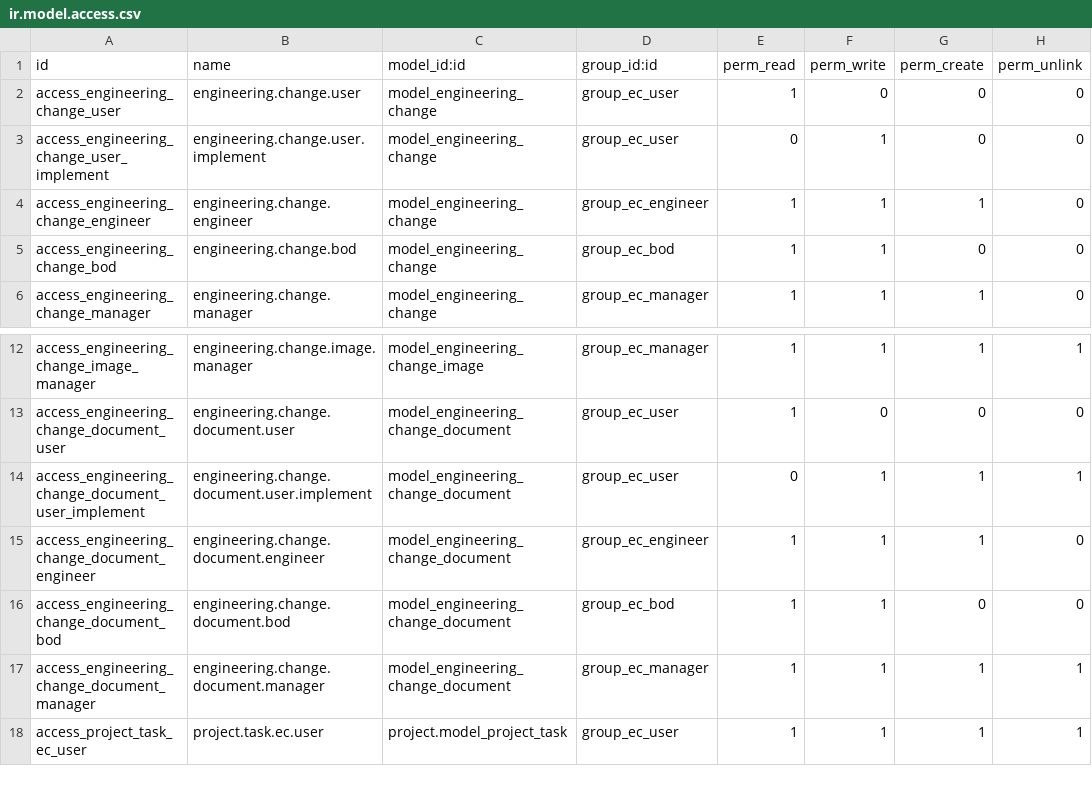
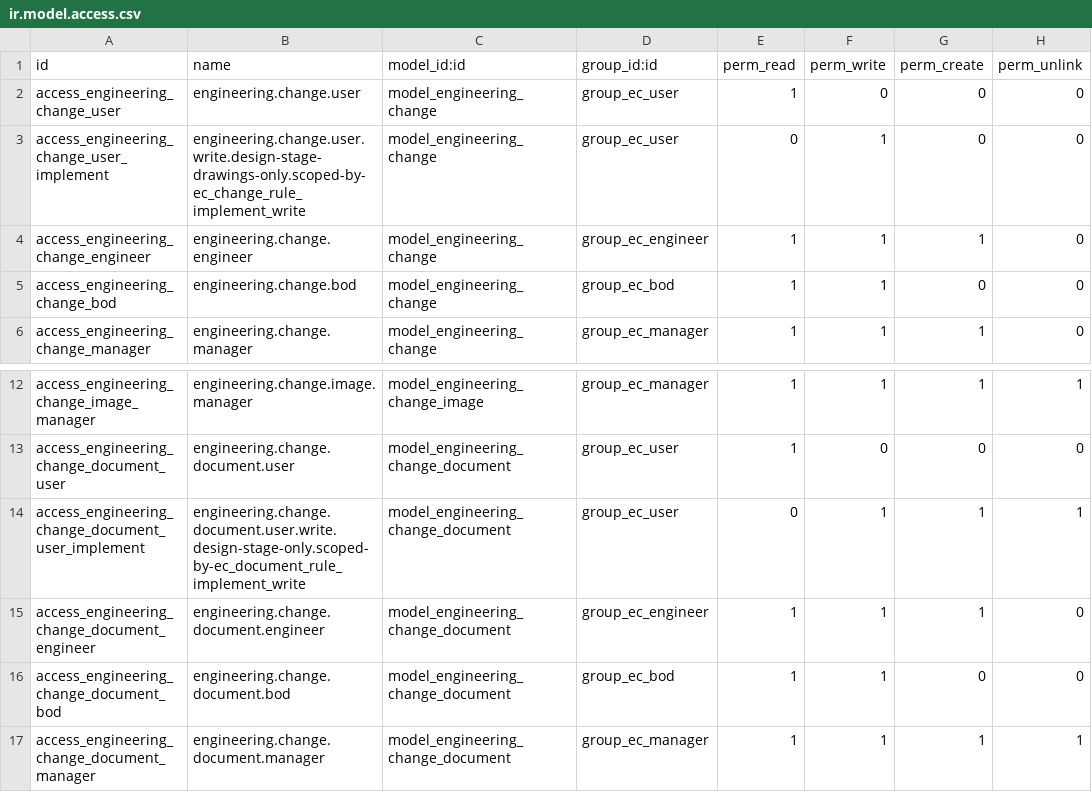
Before and after one commit to jacondv/eningeering_change, a CSV file: addons/engineering_change/security/ir.model.access.csv, drawn as a sheet; only a part is shown, gaps mark what is left out; the shorter side is filled out with more unchanged rows.

```diff
--- a/addons/engineering_change/security/ir.model.access.csv
+++ b/addons/engineering_change/security/ir.model.access.csv
@@ -2,3 +2,3 @@ id,name,model_id:id,group_id:id,perm_read,perm_write,perm_create,perm_unlink
 access_engineering_change_user,engineering.change.user,model_engineering_change,group_ec_user,1,0,0,0
-access_engineering_change_user_implement,engineering.change.user.implement,model_engineering_change,group_ec_user,0,1,0,0
+access_engineering_change_user_implement,engineering.change.user.write.design-stage-drawings-only.scoped-by-ec_change_rule_implement_write,model_engineering_change,group_ec_user,0,1,0,0
 access_engineering_change_engineer,engineering.change.engineer,model_engineering_change,group_ec_engineer,1,1,1,0
@@ -13,3 +13,3 @@ access_engineering_change_image_manager,engineering.change.image.manager,model_e
 access_engineering_change_document_user,engineering.change.document.user,model_engineering_change_document,group_ec_user,1,0,0,0
-access_engineering_change_document_user_implement,engineering.change.document.user.implement,model_engineering_change_document,group_ec_user,0,1,1,1
+access_engineering_change_document_user_implement,engineering.change.document.user.write.design-stage-only.scoped-by-ec_document_rule_implement_write,model_engineering_change_document,group_ec_user,0,1,1,1
 access_engineering_change_document_engineer,engineering.change.document.engineer,model_engineering_change_document,group_ec_engineer,1,1,1,0
```
Also changed, not shown: 3 other files.
